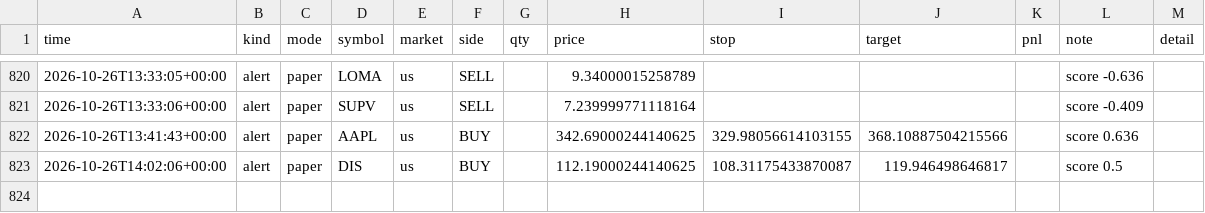
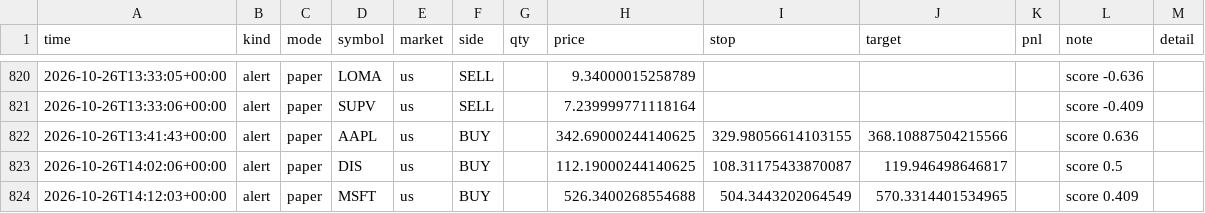
Before and after one commit to ivanbarone0114-wq/Trading-Bot, a CSV file: state/journal.csv, drawn as a sheet; only a part is shown, gaps mark what is left out; the diff names each change by its address in the sheet, - before the commit and + after, or states it on an @@ line.

```diff
--- a/state/journal.csv
+++ b/state/journal.csv
+row 824: 2026-10-26T14:12:03+00:00 | alert | paper | MSFT | us | BUY |  | 526.3400268554688 | 504.3443202064549 | 570.3314401534965 |  | score 0.409
```
Also changed, not shown: state/equity_intraday.csv, 4 other files.
